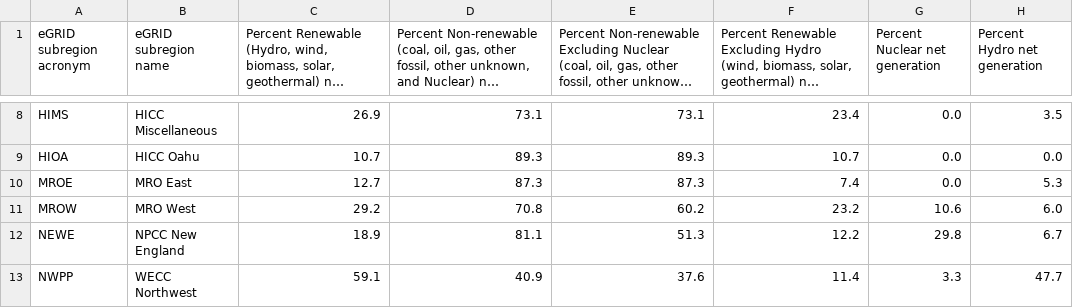
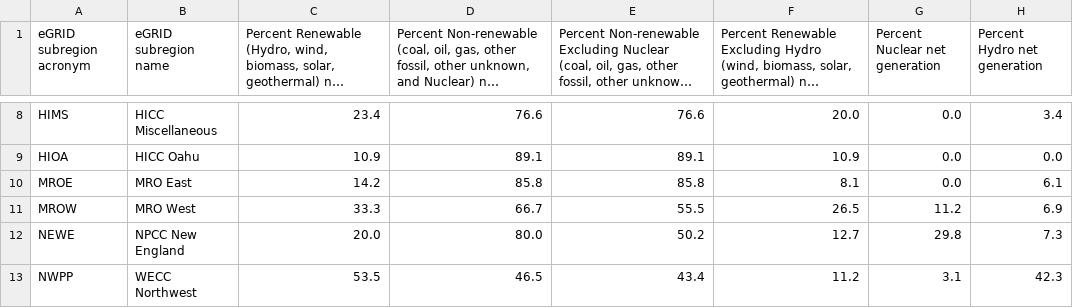
Before and after one commit to USEPA/power-profiler, a CSV file: prep/data/csv/subregion_fuel_mix.csv, drawn as a sheet; only a part is shown, gaps mark what is left out; long unchanged cells end in …; the diff covers the shown part only; the diff names each change by its address in the sheet, - before the commit and + after, or states it on an @@ line.

```diff
--- a/prep/data/csv/subregion_fuel_mix.csv
+++ b/prep/data/csv/subregion_fuel_mix.csv
-C8: 26.9
+C8: 23.4
-D8: 73.1
+D8: 76.6
-E8: 73.1
+E8: 76.6
-F8: 23.4
+F8: 20.0
-H8 (Percent Hydro net generation): 3.5
+H8 (Percent Hydro net generation): 3.4
-C9: 10.7
+C9: 10.9
-D9: 89.3
+D9: 89.1
-E9: 89.3
+E9: 89.1
-F9: 10.7
+F9: 10.9
-C10: 12.7
+C10: 14.2
-D10: 87.3
+D10: 85.8
-E10: 87.3
+E10: 85.8
-F10: 7.4
+F10: 8.1
-H10 (Percent Hydro net generation): 5.3
+H10 (Percent Hydro net generation): 6.1
-C11: 29.2
+C11: 33.3
-D11: 70.8
+D11: 66.7
-E11: 60.2
+E11: 55.5
-F11: 23.2
+F11: 26.5
-G11 (Percent Nuclear net generation): 10.6
+G11 (Percent Nuclear net generation): 11.2
-H11 (Percent Hydro net generation): 6.0
+H11 (Percent Hydro net generation): 6.9
-C12: 18.9
+C12: 20.0
-D12: 81.1
+D12: 80.0
-E12: 51.3
+E12: 50.2
-F12: 12.2
+F12: 12.7
-H12 (Percent Hydro net generation): 6.7
+H12 (Percent Hydro net generation): 7.3
-C13: 59.1
+C13: 53.5
-D13: 40.9
+D13: 46.5
-E13: 37.6
+E13: 43.4
-F13: 11.4
+F13: 11.2
-G13 (Percent Nuclear net generation): 3.3
+G13 (Percent Nuclear net generation): 3.1
-H13 (Percent Hydro net generation): 47.7
+H13 (Percent Hydro net generation): 42.3
```
Also changed, not shown: 1 added row, 1 removed row and 103 edited cells elsewhere in this file, prep/data/csv/grid_loss.csv, prep/data/csv/national.csv, 22 other files.
